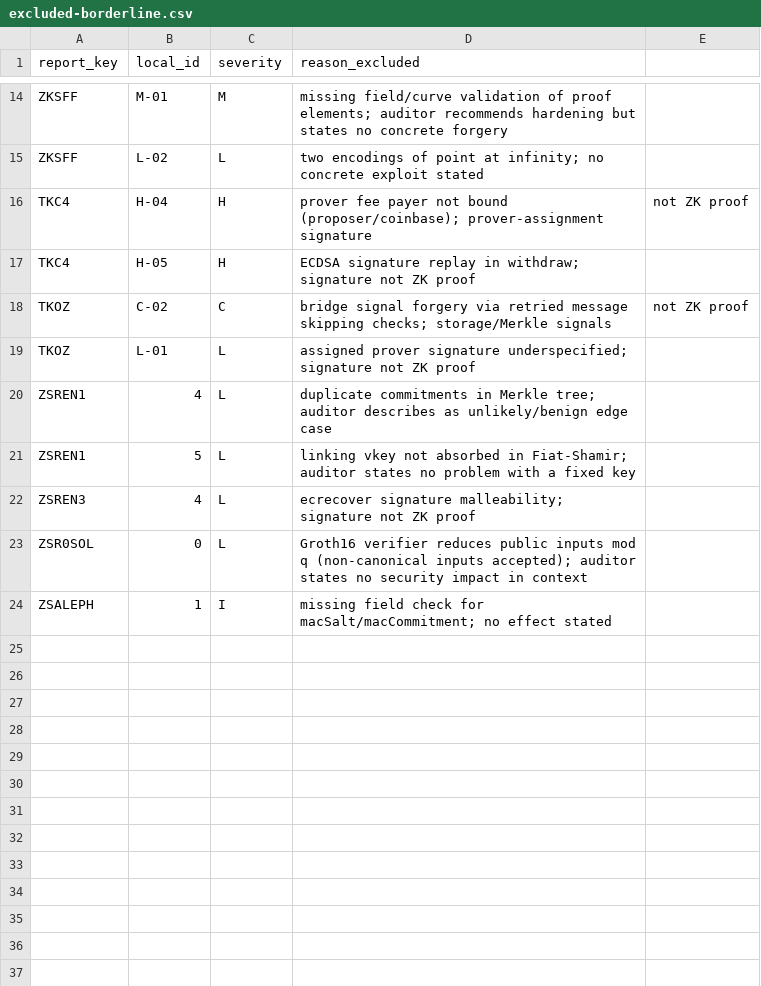
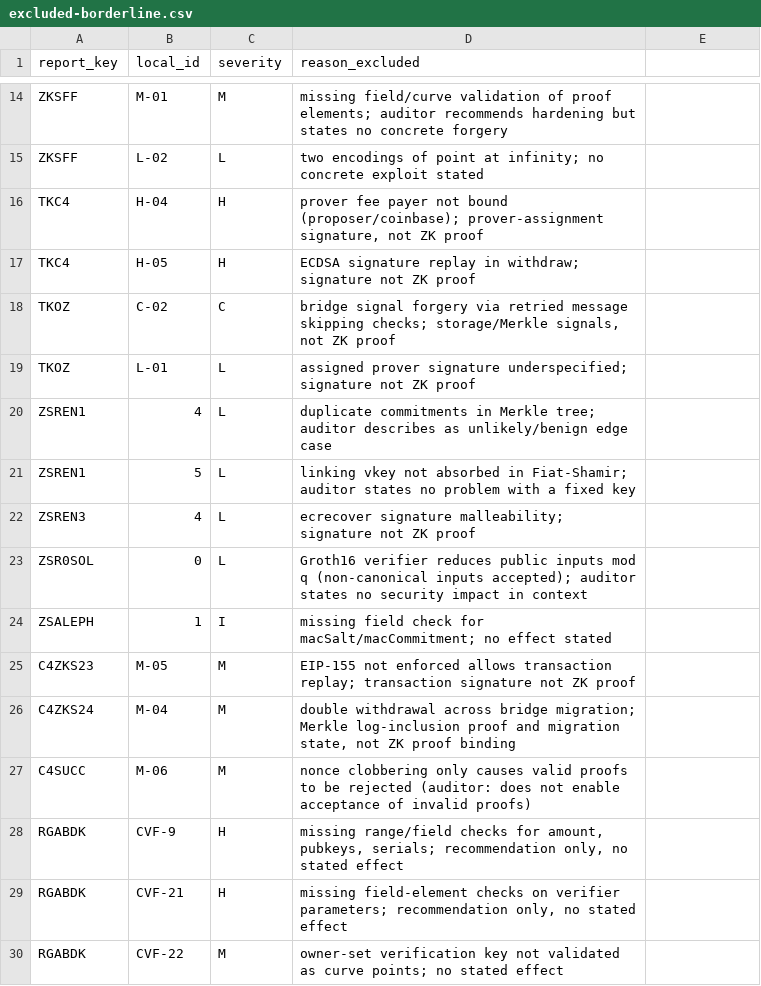
Before and after one commit to imranpollob/BindCheck, a CSV file: reports/R2/excluded-borderline.csv, drawn as a sheet; only a part is shown, gaps mark what is left out.

```diff
--- a/reports/R2/excluded-borderline.csv
+++ b/reports/R2/excluded-borderline.csv
@@ -15,5 +15,5 @@ ZKSFF,M-01,M,missing field/curve validation of proof elements; auditor recommend
 ZKSFF,L-02,L,two encodings of point at infinity; no concrete exploit stated
-TKC4,H-04,H,prover fee payer not bound (proposer/coinbase); prover-assignment signature, not ZK proof
+TKC4,H-04,H,"prover fee payer not bound (proposer/coinbase); prover-assignment signature, not ZK proof"
 TKC4,H-05,H,ECDSA signature replay in withdraw; signature not ZK proof
-TKOZ,C-02,C,bridge signal forgery via retried message skipping checks; storage/Merkle signals, not ZK proof
+TKOZ,C-02,C,"bridge signal forgery via retried message skipping checks; storage/Merkle signals, not ZK proof"
 TKOZ,L-01,L,assigned prover signature underspecified; signature not ZK proof
@@ -24 +24,7 @@ ZSR0SOL,0,L,Groth16 verifier reduces public inputs mod q (non-canonical inputs a
 ZSALEPH,1,I,missing field check for macSalt/macCommitment; no effect stated
+C4ZKS23,M-05,M,EIP-155 not enforced allows transaction replay; transaction signature not ZK proof
+C4ZKS24,M-04,M,"double withdrawal across bridge migration; Merkle log-inclusion proof and migration state, not ZK proof binding"
+C4SUCC,M-06,M,nonce clobbering only causes valid proofs to be rejected (auditor: does not enable acceptance of invalid proofs)
+RGABDK,CVF-9,H,"missing range/field checks for amount, pubkeys, serials; recommendation only, no stated effect"
+RGABDK,CVF-21,H,"missing field-element checks on verifier parameters; recommendation only, no stated effect"
+RGABDK,CVF-22,M,owner-set verification key not validated as curve points; no stated effect
```
Also changed, not shown: reports/R2/audits_read.csv, reports/R2/findings.csv, 1 other file.
